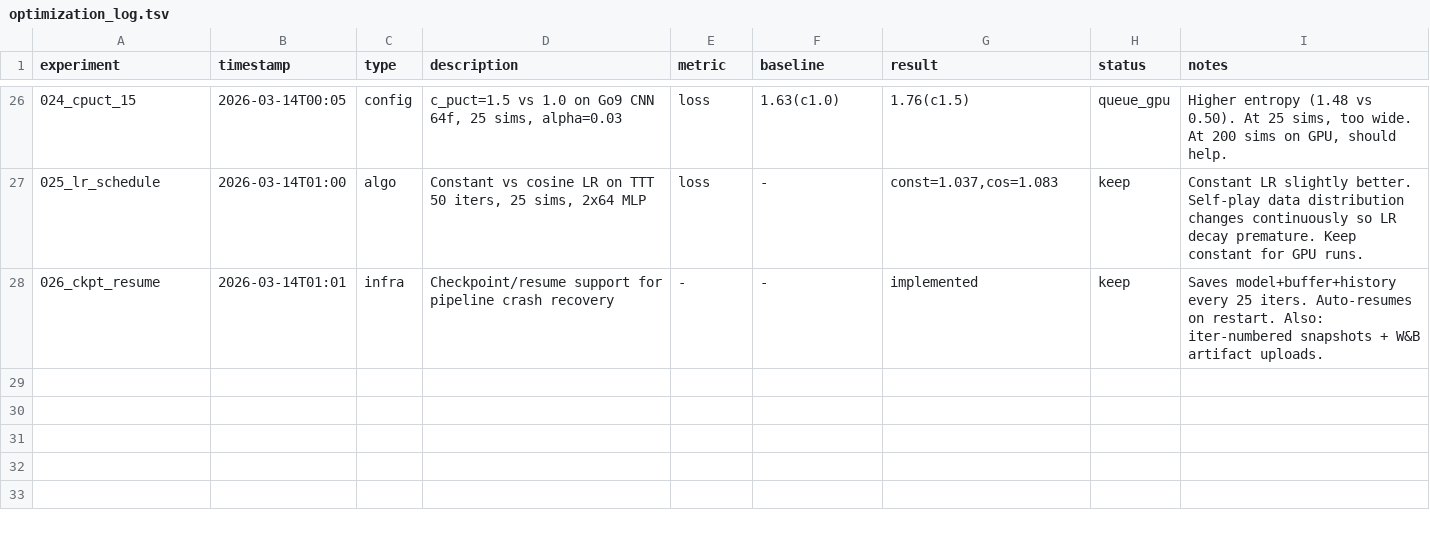
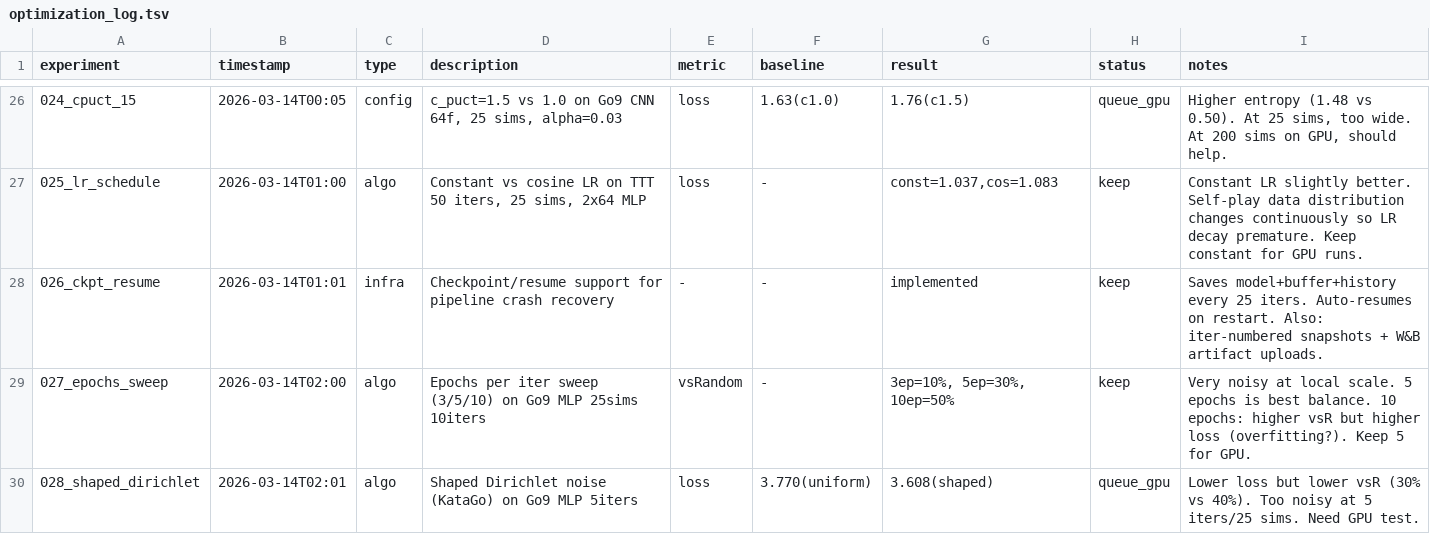
Before and after one commit to rrzhang139/alphago, a TSV file: experiments/optimization_log.tsv, drawn as a sheet; only a part is shown, gaps mark what is left out.

```diff
--- a/experiments/optimization_log.tsv
+++ b/experiments/optimization_log.tsv
@@ -28 +28,3 @@ experiment	timestamp	type	description	metric	baseline	result	status	notes
 026_ckpt_resume	2026-03-14T01:01	infra	Checkpoint/resume support for pipeline crash recovery	-	-	implemented	keep	Saves model+buffer+history every 25 iters. Auto-resumes on restart. Also: iter-numbered snapshots + W&B artifact uploads.
+027_epochs_sweep	2026-03-14T02:00	algo	Epochs per iter sweep (3/5/10) on Go9 MLP 25sims 10iters	vsRandom	-	3ep=10%, 5ep=30%, 10ep=50%	keep	Very noisy at local scale. 5 epochs is best balance. 10 epochs: higher vsR but higher loss (overfitting?). Keep 5 for GPU.
+028_shaped_dirichlet	2026-03-14T02:01	algo	Shaped Dirichlet noise (KataGo) on Go9 MLP 5iters	loss	3.770(uniform)	3.608(shaped)	queue_gpu	Lower loss but lower vsR (30% vs 40%). Too noisy at 5 iters/25 sims. Need GPU test.
```
Also changed, not shown: 2 other files.
